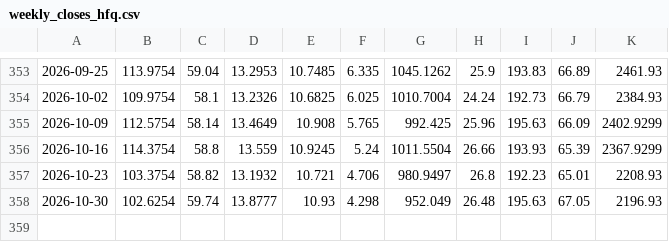
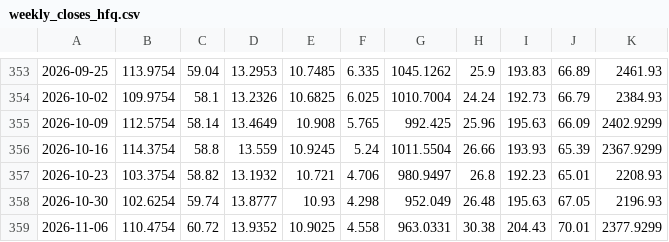
Before and after one commit to Ddsluke/DASE7310_Project2, a CSV file: data/weekly_closes_hfq.csv, drawn as a sheet; only a part is shown, gaps mark what is left out; the diff names each change by its address in the sheet, - before the commit and + after, or states it on an @@ line.

```diff
--- a/data/weekly_closes_hfq.csv
+++ b/data/weekly_closes_hfq.csv
+row 359: 2026-11-06 | 110.4754 | 60.72 | 13.9352 | 10.9025 | 4.558 | 963.0331 | 30.38 | 204.43 | 70.01 | 2377.9299
```
Also changed, not shown: data/daily_closes_hfq.csv, data/daily_closes_raw.csv, 41 other files.
